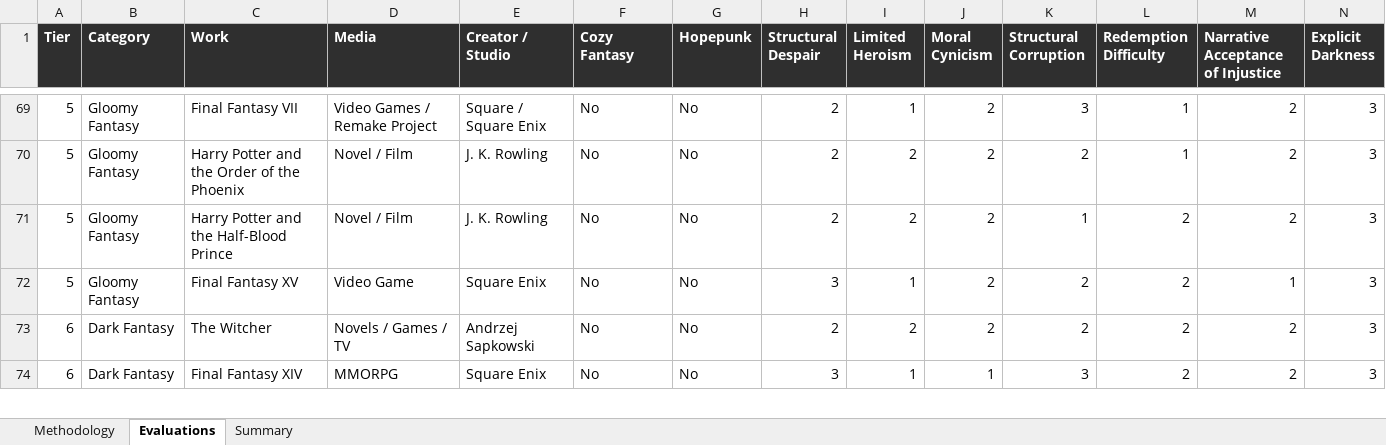
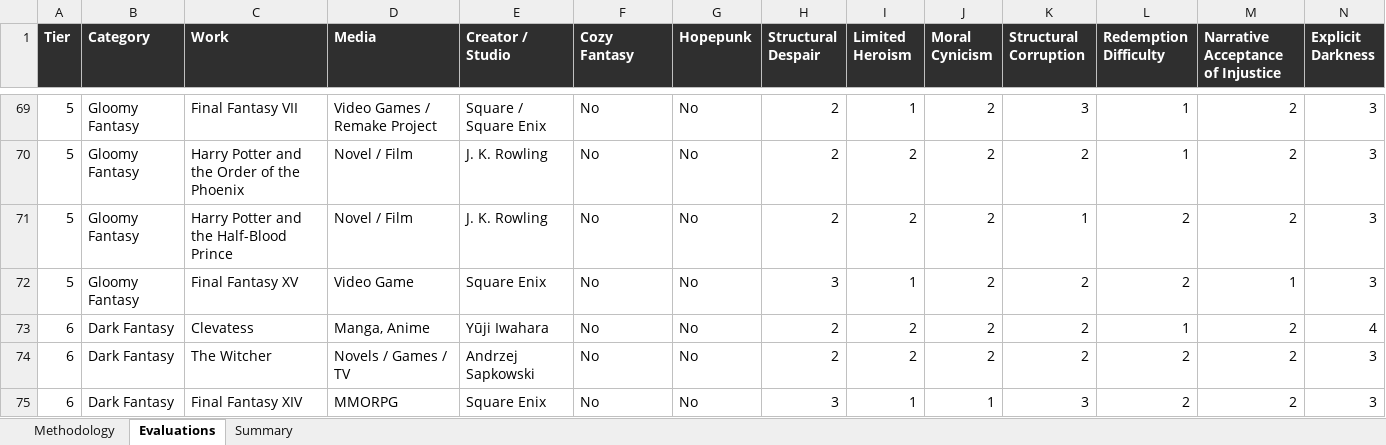
Before and after one commit to refo44/fantasy-darkness-scale, an Excel workbook: Fantasy_Grimdark_Scale_v2_WIP.xlsx, sheet Evaluations, drawn as a sheet; only a part is shown, gaps mark what is left out; values as stored, in another font and other column widths than the file's, no borders; rows hold the shown columns only; the diff names each change by its address in the sheet, - before the commit and + after, or states it on an @@ line.

```diff
--- a/Fantasy_Grimdark_Scale_v2_WIP.xlsx (sheet Evaluations)
+++ b/Fantasy_Grimdark_Scale_v2_WIP.xlsx (sheet Evaluations)
+row 73: 6 | Dark Fantasy | Clevatess | Manga, Anime | Yūji Iwahara | No | No | 2 | 2 | 2 | 2 | 1 | 2 | 4
```
Also changed, not shown: sheet Summary, 2 other files.
